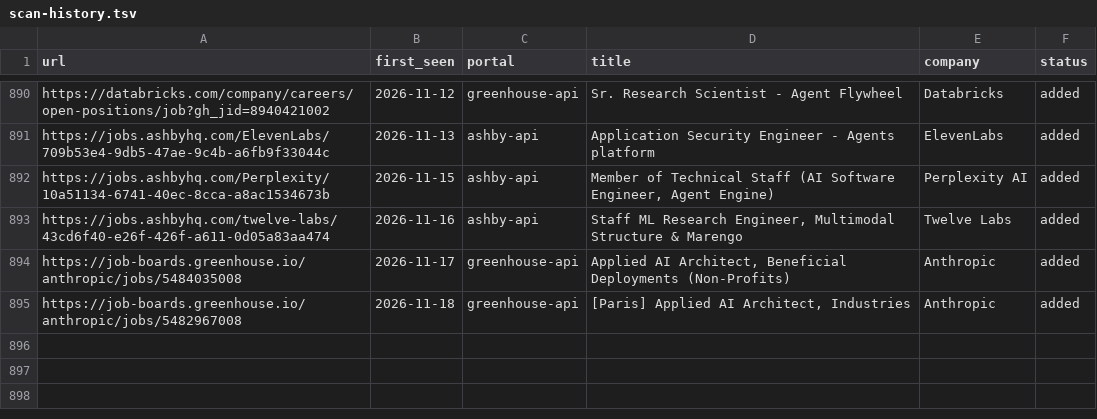
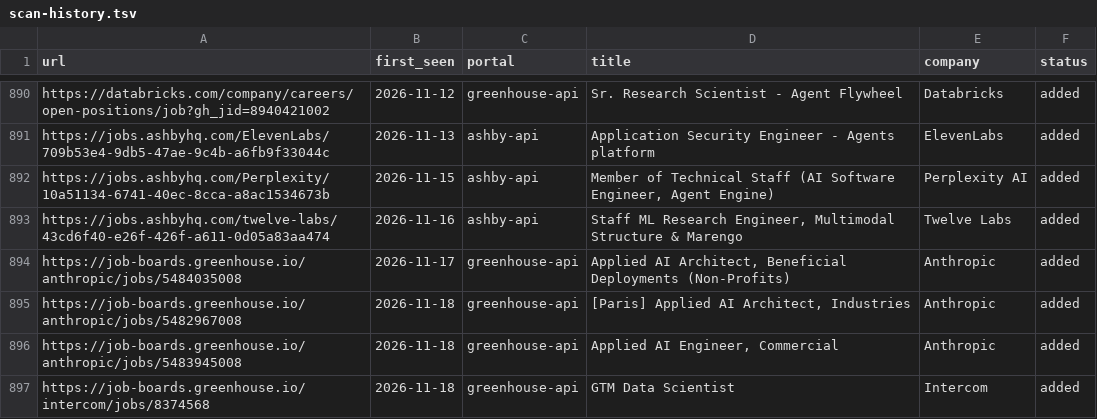
Before and after one commit to jayavardhan8907/AutomateJob, a TSV file: data/scan-history.tsv, drawn as a sheet; only a part is shown, gaps mark what is left out; the diff names each change by its address in the sheet, - before the commit and + after, or states it on an @@ line.

Commit message:
chore: auto-scan 2026-11-18

```diff
--- a/data/scan-history.tsv
+++ b/data/scan-history.tsv
+row 896: https://job-boards.greenhouse.io/anthropic/jobs/5483945008 | 2026-11-18 | greenhouse-api | Applied AI Engineer, Commercial | Anthropic | added
+row 897: https://job-boards.greenhouse.io/intercom/jobs/8374568 | 2026-11-18 | greenhouse-api | GTM Data Scientist | Intercom | added
```
Also changed, not shown: 1 other file.
